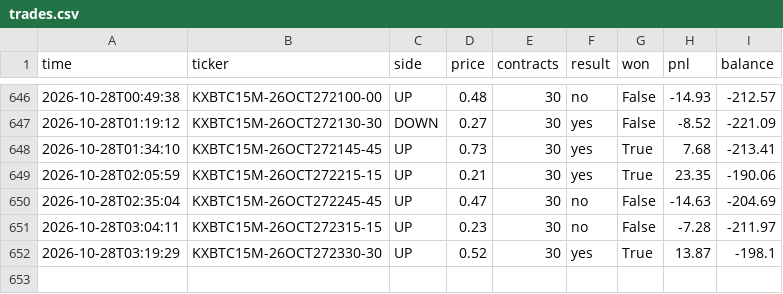
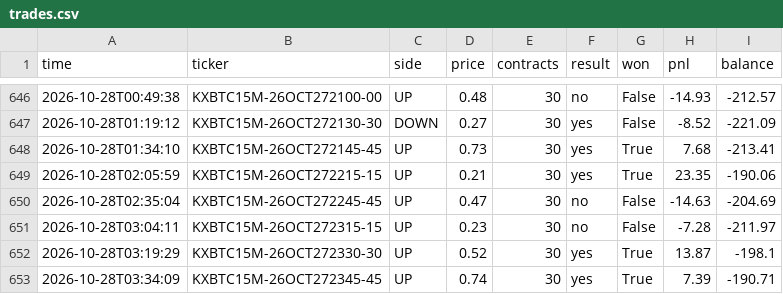
Before and after one commit to u9822914324-web/kalshi-paper-bot, a CSV file: trades.csv, drawn as a sheet; only a part is shown, gaps mark what is left out.

```diff
--- a/trades.csv
+++ b/trades.csv
@@ -652 +652,2 @@ time,ticker,side,price,contracts,result,won,pnl,balance
 2026-10-28T03:19:29,KXBTC15M-26OCT272330-30,UP,0.52,30,yes,True,13.87,-198.1
+2026-10-28T03:34:09,KXBTC15M-26OCT272345-45,UP,0.74,30,yes,True,7.39,-190.71
```
Also changed, not shown: 2 other files.
